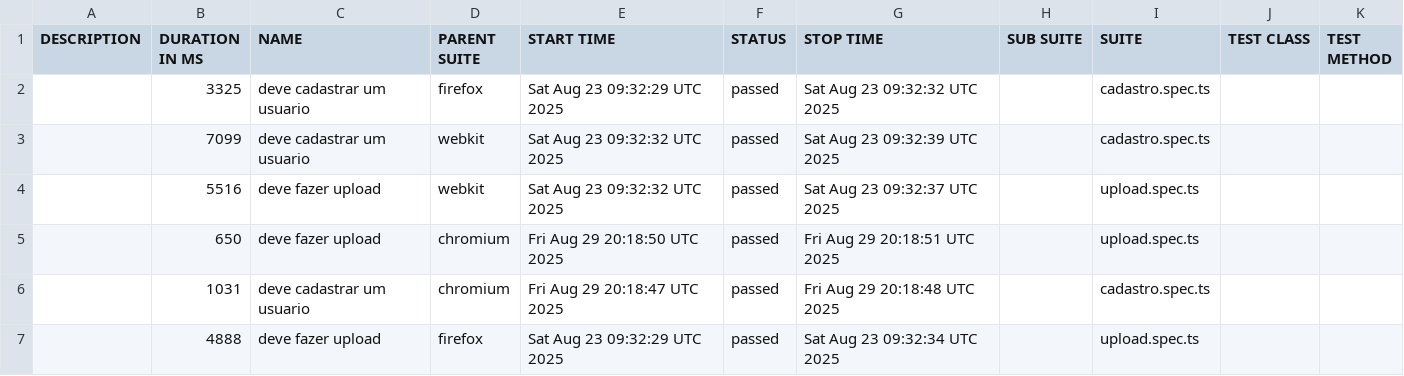
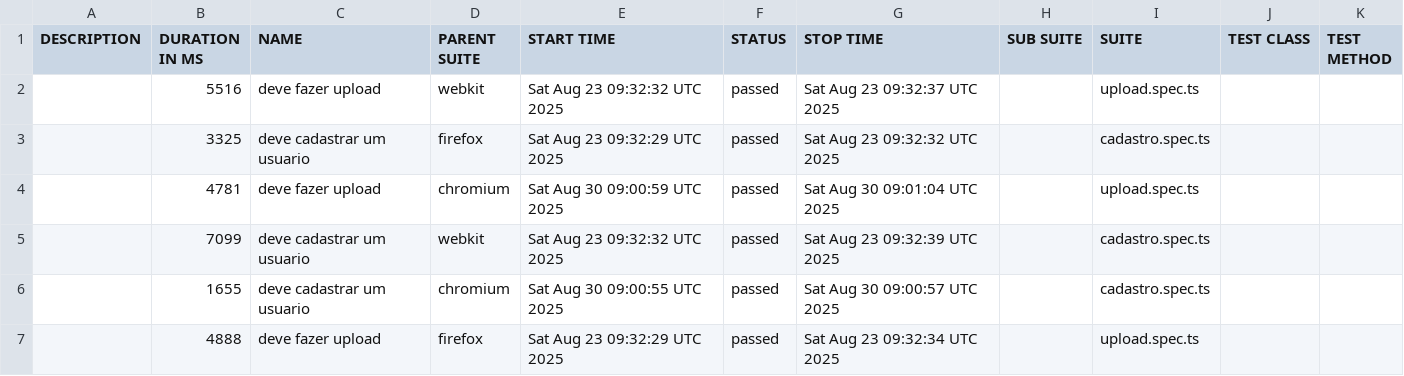
Before and after one commit to Batubenga0B74/oncler-Music, a CSV file: data/suites.csv, drawn as a sheet.

```diff
--- a/data/suites.csv
+++ b/data/suites.csv
@@ -1,7 +1,7 @@
 "DESCRIPTION","DURATION IN MS","NAME","PARENT SUITE","START TIME","STATUS","STOP TIME","SUB SUITE","SUITE","TEST CLASS","TEST METHOD"
+"","5516","deve fazer upload","webkit","Sat Aug 23 09:32:32 UTC 2025","passed","Sat Aug 23 09:32:37 UTC 2025","","upload.spec.ts","",""
 "","3325","deve cadastrar um usuario","firefox","Sat Aug 23 09:32:29 UTC 2025","passed","Sat Aug 23 09:32:32 UTC 2025","","cadastro.spec.ts","",""
+"","4781","deve fazer upload","chromium","Sat Aug 30 09:00:59 UTC 2025","passed","Sat Aug 30 09:01:04 UTC 2025","","upload.spec.ts","",""
 "","7099","deve cadastrar um usuario","webkit","Sat Aug 23 09:32:32 UTC 2025","passed","Sat Aug 23 09:32:39 UTC 2025","","cadastro.spec.ts","",""
-"","5516","deve fazer upload","webkit","Sat Aug 23 09:32:32 UTC 2025","passed","Sat Aug 23 09:32:37 UTC 2025","","upload.spec.ts","",""
-"","650","deve fazer upload","chromium","Fri Aug 29 20:18:50 UTC 2025","passed","Fri Aug 29 20:18:51 UTC 2025","","upload.spec.ts","",""
-"","1031","deve cadastrar um usuario","chromium","Fri Aug 29 20:18:47 UTC 2025","passed","Fri Aug 29 20:18:48 UTC 2025","","cadastro.spec.ts","",""
+"","1655","deve cadastrar um usuario","chromium","Sat Aug 30 09:00:55 UTC 2025","passed","Sat Aug 30 09:00:57 UTC 2025","","cadastro.spec.ts","",""
 "","4888","deve fazer upload","firefox","Sat Aug 23 09:32:29 UTC 2025","passed","Sat Aug 23 09:32:34 UTC 2025","","upload.spec.ts","",""
```
Also changed, not shown: 54 other files.
